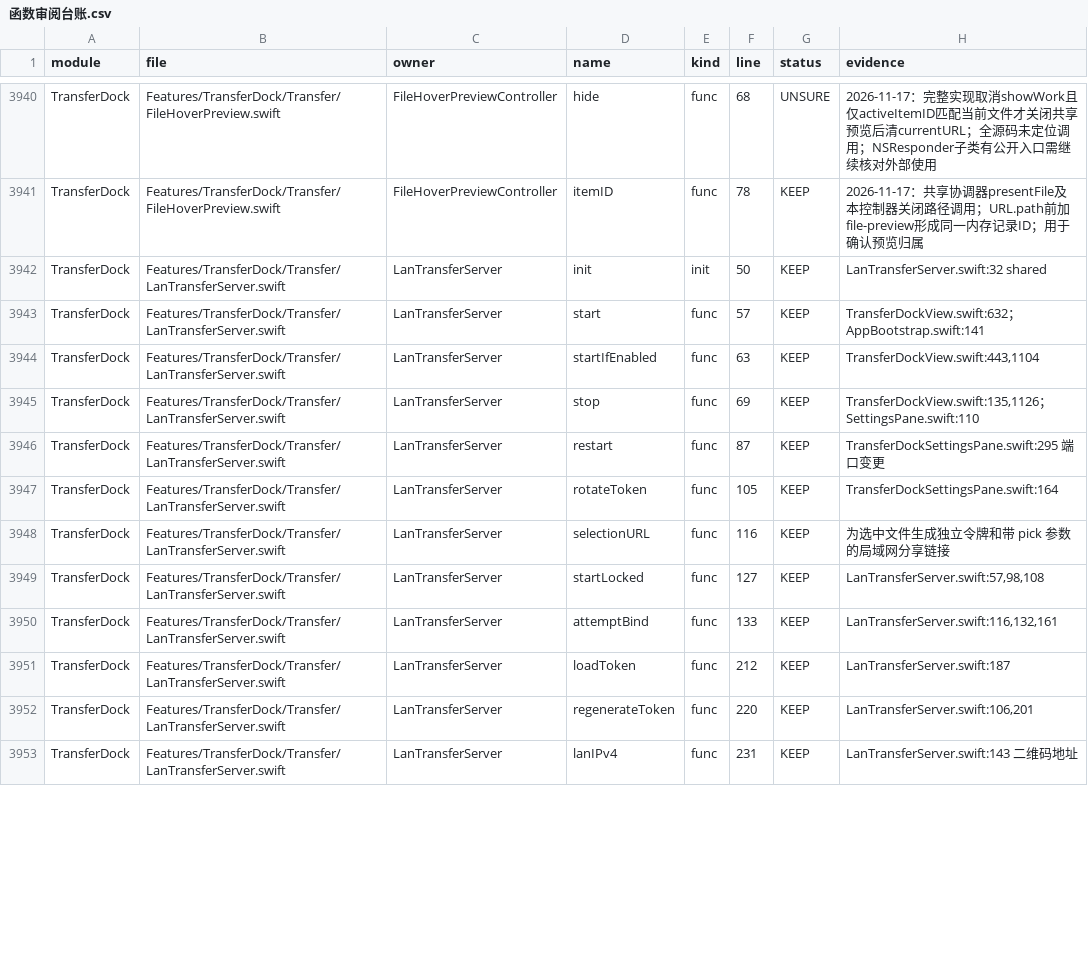
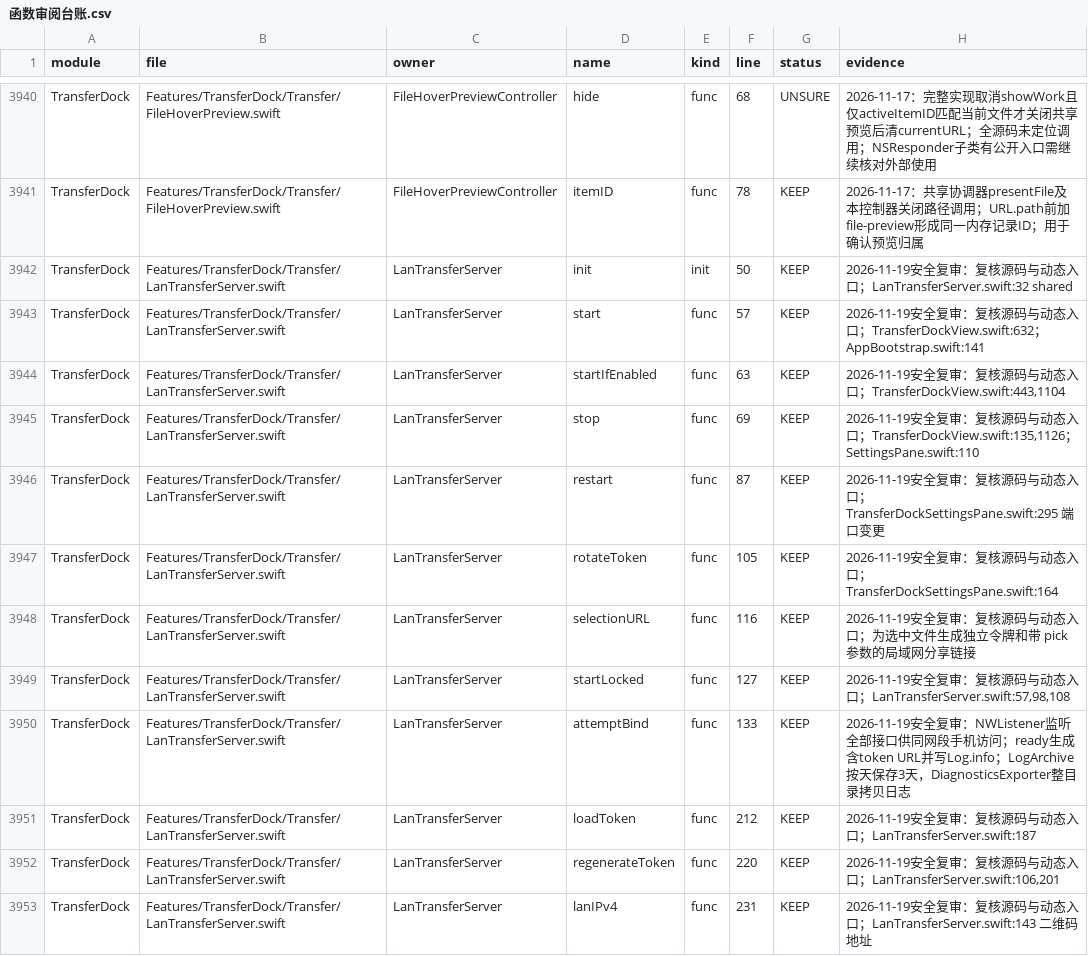
Before and after one commit to sxyq/Kitnest, a CSV file: docs/40-审计与核对/数据表/函数审阅台账.csv, drawn as a sheet; only a part is shown, gaps mark what is left out; the diff covers the shown part only.

```diff
--- a/docs/40-审计与核对/数据表/函数审阅台账.csv
+++ b/docs/40-审计与核对/数据表/函数审阅台账.csv
@@ -3941,13 +3941,13 @@ TransferDock,Features/TransferDock/Transfer/FileHoverPreview.swift,FileHoverPrev
 TransferDock,Features/TransferDock/Transfer/FileHoverPreview.swift,FileHoverPreviewController,itemID,func,78,KEEP,2026-11-17：共享协调器presentFile及本控制器关闭路径调用；URL.path前加file-preview形成同一内存记录ID；用于确认预览归属
-TransferDock,Features/TransferDock/Transfer/LanTransferServer.swift,LanTransferServer,init,init,50,KEEP,LanTransferServer.swift:32 shared
-TransferDock,Features/TransferDock/Transfer/LanTransferServer.swift,LanTransferServer,start,func,57,KEEP,TransferDockView.swift:632；AppBootstrap.swift:141
-TransferDock,Features/TransferDock/Transfer/LanTransferServer.swift,LanTransferServer,startIfEnabled,func,63,KEEP,"TransferDockView.swift:443,1104"
-TransferDock,Features/TransferDock/Transfer/LanTransferServer.swift,LanTransferServer,stop,func,69,KEEP,"TransferDockView.swift:135,1126；SettingsPane.swift:110"
-TransferDock,Features/TransferDock/Transfer/LanTransferServer.swift,LanTransferServer,restart,func,87,KEEP,TransferDockSettingsPane.swift:295 端口变更
-TransferDock,Features/TransferDock/Transfer/LanTransferServer.swift,LanTransferServer,rotateToken,func,105,KEEP,TransferDockSettingsPane.swift:164
-TransferDock,Features/TransferDock/Transfer/LanTransferServer.swift,LanTransferServer,selectionURL,func,116,KEEP,为选中文件生成独立令牌和带 pick 参数的局域网分享链接
-TransferDock,Features/TransferDock/Transfer/LanTransferServer.swift,LanTransferServer,startLocked,func,127,KEEP,"LanTransferServer.swift:57,98,108"
-TransferDock,Features/TransferDock/Transfer/LanTransferServer.swift,LanTransferServer,attemptBind,func,133,KEEP,"LanTransferServer.swift:116,132,161"
-TransferDock,Features/TransferDock/Transfer/LanTransferServer.swift,LanTransferServer,loadToken,func,212,KEEP,LanTransferServer.swift:187
-TransferDock,Features/TransferDock/Transfer/LanTransferServer.swift,LanTransferServer,regenerateToken,func,220,KEEP,"LanTransferServer.swift:106,201"
-TransferDock,Features/TransferDock/Transfer/LanTransferServer.swift,LanTransferServer,lanIPv4,func,231,KEEP,LanTransferServer.swift:143 二维码地址
+TransferDock,Features/TransferDock/Transfer/LanTransferServer.swift,LanTransferServer,init,init,50,KEEP,2026-11-19安全复审：复核源码与动态入口；LanTransferServer.swift:32 shared
+TransferDock,Features/TransferDock/Transfer/LanTransferServer.swift,LanTransferServer,start,func,57,KEEP,2026-11-19安全复审：复核源码与动态入口；TransferDockView.swift:632；AppBootstrap.swift:141
+TransferDock,Features/TransferDock/Transfer/LanTransferServer.swift,LanTransferServer,startIfEnabled,func,63,KEEP,"2026-11-19安全复审：复核源码与动态入口；TransferDockView.swift:443,1104"
+TransferDock,Features/TransferDock/Transfer/LanTransferServer.swift,LanTransferServer,stop,func,69,KEEP,"2026-11-19安全复审：复核源码与动态入口；TransferDockView.swift:135,1126；SettingsPane.swift:110"
+TransferDock,Features/TransferDock/Transfer/LanTransferServer.swift,LanTransferServer,restart,func,87,KEEP,2026-11-19安全复审：复核源码与动态入口；TransferDockSettingsPane.swift:295 端口变更
+TransferDock,Features/TransferDock/Transfer/LanTransferServer.swift,LanTransferServer,rotateToken,func,105,KEEP,2026-11-19安全复审：复核源码与动态入口；TransferDockSettingsPane.swift:164
+TransferDock,Features/TransferDock/Transfer/LanTransferServer.swift,LanTransferServer,selectionURL,func,116,KEEP,2026-11-19安全复审：复核源码与动态入口；为选中文件生成独立令牌和带 pick 参数的局域网分享链接
+TransferDock,Features/TransferDock/Transfer/LanTransferServer.swift,LanTransferServer,startLocked,func,127,KEEP,"2026-11-19安全复审：复核源码与动态入口；LanTransferServer.swift:57,98,108"
+TransferDock,Features/TransferDock/Transfer/LanTransferServer.swift,LanTransferServer,attemptBind,func,133,KEEP,"2026-11-19安全复审：NWListener监听全部接口供同网段手机访问；ready生成含token URL并写Log.info；LogArchive按天保存3天，DiagnosticsExporter整目录拷贝日志"
+TransferDock,Features/TransferDock/Transfer/LanTransferServer.swift,LanTransferServer,loadToken,func,212,KEEP,2026-11-19安全复审：复核源码与动态入口；LanTransferServer.swift:187
+TransferDock,Features/TransferDock/Transfer/LanTransferServer.swift,LanTransferServer,regenerateToken,func,220,KEEP,"2026-11-19安全复审：复核源码与动态入口；LanTransferServer.swift:106,201"
+TransferDock,Features/TransferDock/Transfer/LanTransferServer.swift,LanTransferServer,lanIPv4,func,231,KEEP,2026-11-19安全复审：复核源码与动态入口；LanTransferServer.swift:143 二维码地址
```
Also changed, not shown: 1 added row and 79 edited cells elsewhere in this file, 2 other files.
